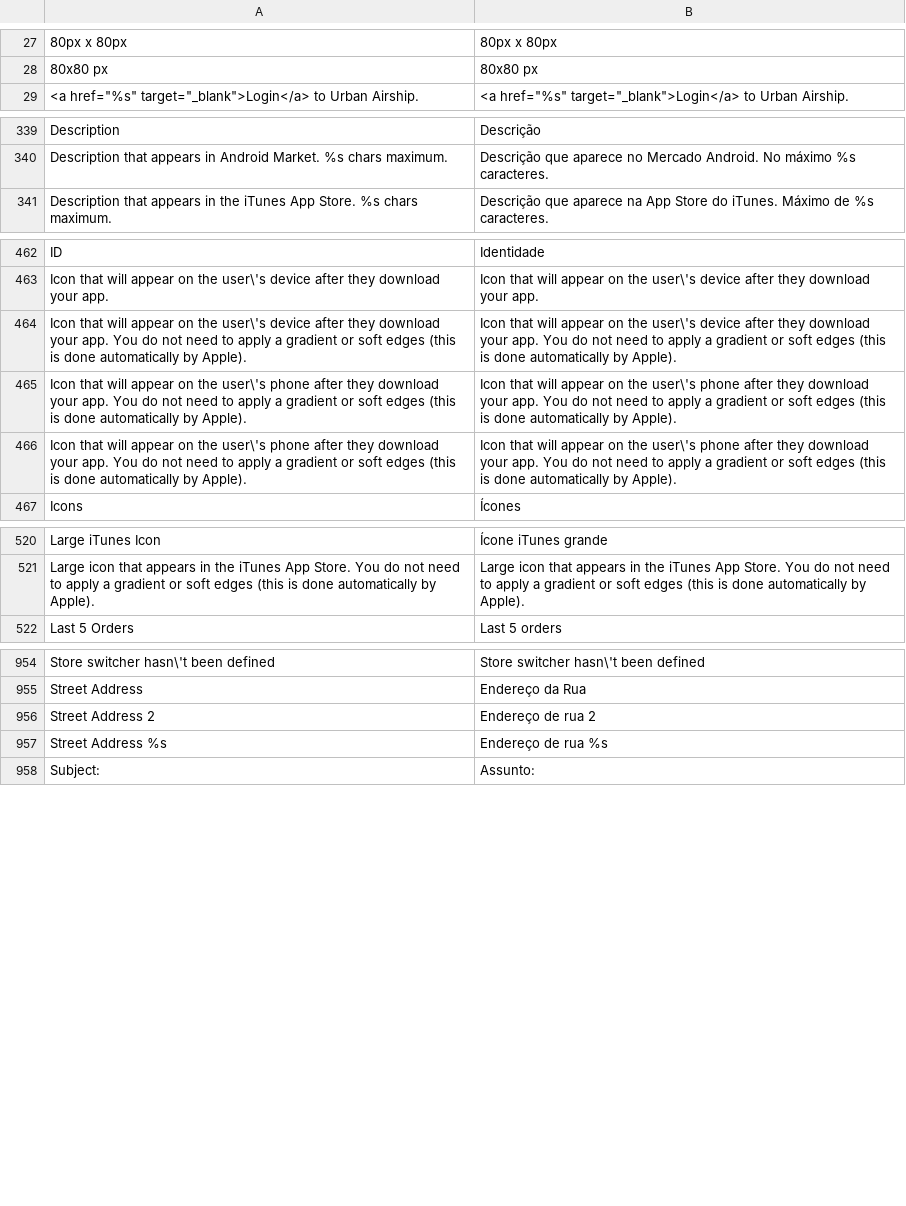
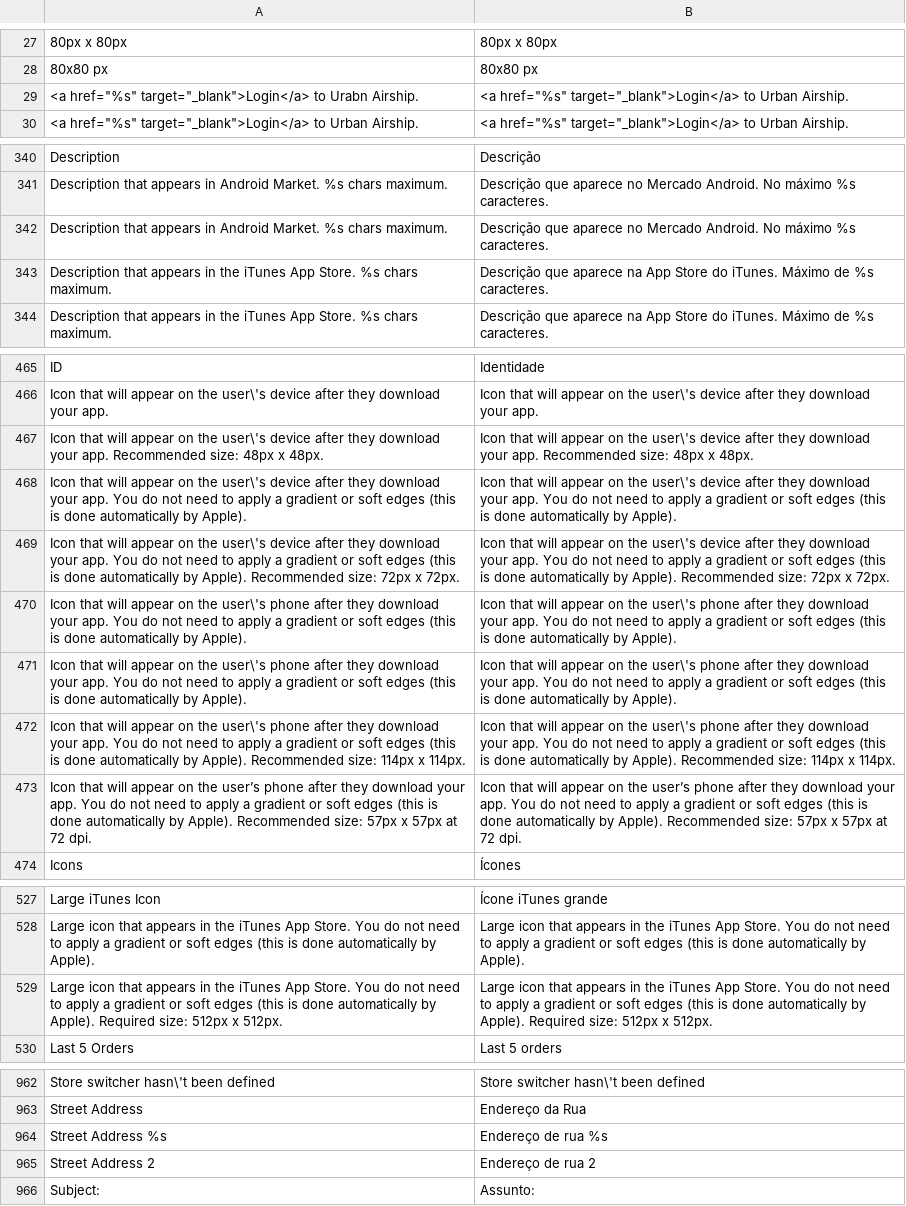
Before and after one commit to MaWoScha/German_LocalePack_pt_PT, a CSV file: app/locale/pt_PT/Mage_XmlConnect.csv, drawn as a sheet; only a part is shown, gaps mark what is left out; the diff names each change by its address in the sheet, - before the commit and + after, or states it on an @@ line.

Commit message:
Version 0.8.5, Add: locale 'it_IT', 'Mage_Uploader.csv'; Actualisations and improvements of translation

```diff
--- a/app/locale/pt_PT/Mage_XmlConnect.csv
+++ b/app/locale/pt_PT/Mage_XmlConnect.csv
+row 29: <a href="%s" target="_blank">Login</a> to Urabn Airship. | <a href="%s" target="_blank">Login</a> to Urban Airship.
+row 342: Description that appears in Android Market. %s chars maximum. | Descrição que aparece no Mercado Android. No máximo %s caracteres.
+row 343: Description that appears in the iTunes App Store. %s chars maximum. | Descrição que aparece na App Store do iTunes. Máximo de %s caracteres.
+row 467: Icon that will appear on the user\'s device after they download your app. Recommended size: 48px x 48px. | Icon that will appear on the user\'s device after they download your app. Recommended size: 48px x 48px.
+row 469: Icon that will appear on the user\'s device after they download your app. You do not need to apply a gradient or soft edges (this is done automatically by Apple). Recommended size: 72px x 72px. | Icon that will appear on the user\'s device after they download your app. You do not need to apply a gradient or soft edges (this is done automatically by Apple). Recommended size: 72px x 72px.
+row 472: Icon that will appear on the user\'s phone after they download your app. You do not need to apply a gradient or soft edges (this is done automatically by Apple). Recommended size: 114px x 114px. | Icon that will appear on the user\'s phone after they download your app. You do not need to apply a gradient or soft edges (this is done automatically by Apple). Recommended size: 114px x 114px.
+row 473: Icon that will appear on the user’s phone after they download your app. You do not need to apply a gradient or soft edges (this is done automatically by Apple). Recommended size: 57px x 57px at 72 dpi. | Icon that will appear on the user’s phone after they download your app. You do not need to apply a gradient or soft edges (this is done automatically by Apple). Recommended size: 57px x 57px at 72 dpi.
+row 529: Large icon that appears in the iTunes App Store. You do not need to apply a gradient or soft edges (this is done automatically by Apple). Required size: 512px x 512px. | Large icon that appears in the iTunes App Store. You do not need to apply a gradient or soft edges (this is done automatically by Apple). Required size: 512px x 512px.
@@ row 957 moved to row 964: Street Address %s @@
```
Also changed, not shown: app/locale/pt_PT/Mage_Adminhtml.csv, app/locale/pt_PT/Mage_Core.csv, 57 other files.
